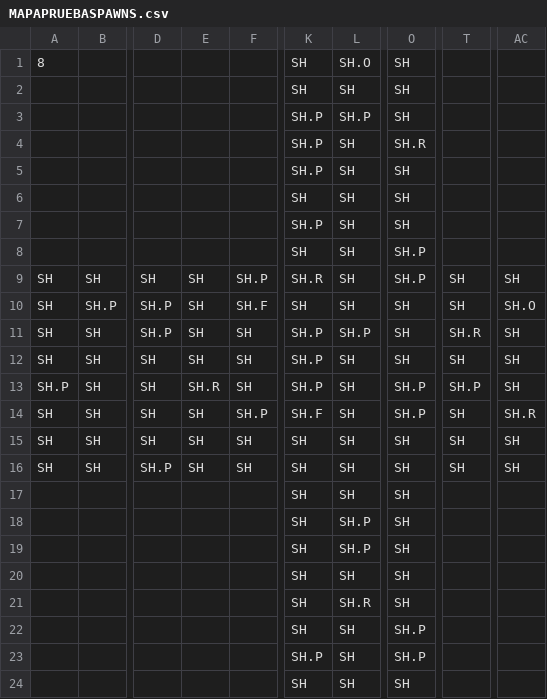
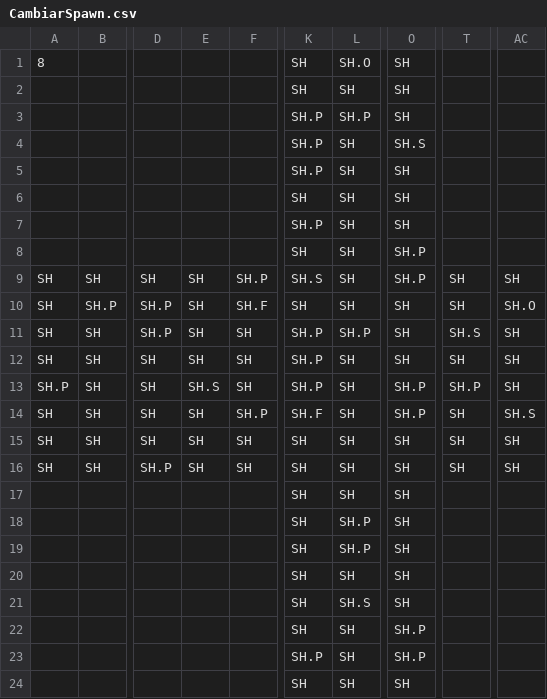
Before and after one commit to Java-Is-Creep/ICE3, a CSV file: ICE3/Assets/Scripts/CambiarSpawn.csv (was ICE3/Assets/Scripts/MAPAPRUEBASPAWNS.csv), drawn as a sheet; only a part is shown, gaps mark what is left out; the diff names each change by its address in the sheet, - before the commit and + after, or states it on an @@ line.

Commit message:
Arreglo spawns

```diff
--- a/ICE3/Assets/Scripts/MAPAPRUEBASPAWNS.csv
+++ b/ICE3/Assets/Scripts/CambiarSpawn.csv
-O4: SH.R
+O4: SH.S
-K9: SH.R
+K9: SH.S
-T11: SH.R
+T11: SH.S
-E13: SH.R
+E13: SH.S
-AC14: SH.R
+AC14: SH.S
-L21: SH.R
+L21: SH.S
```
Also changed, not shown: 8 other files.
